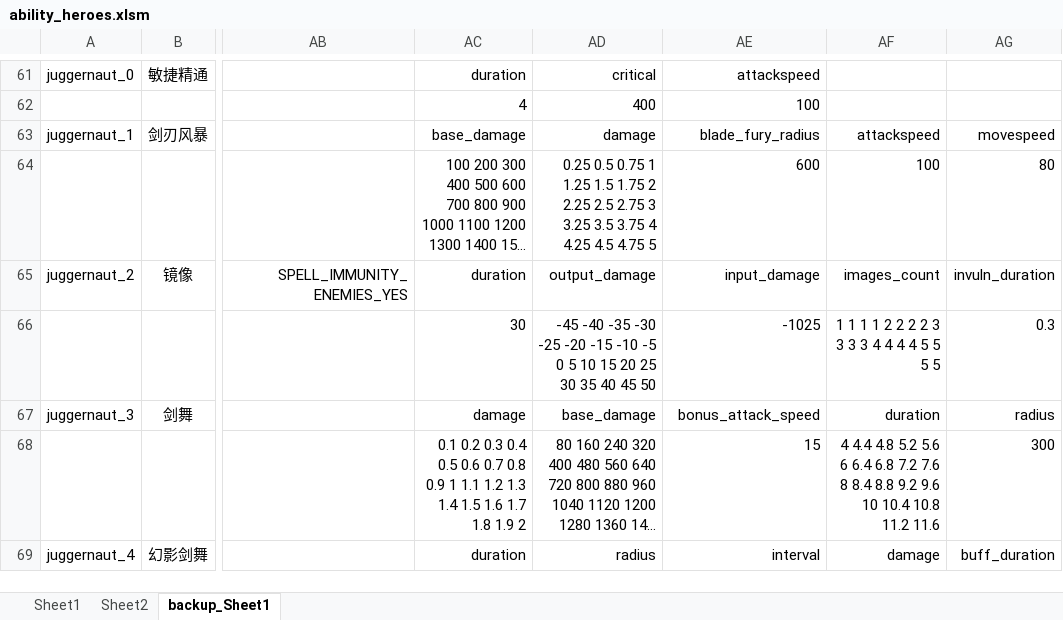
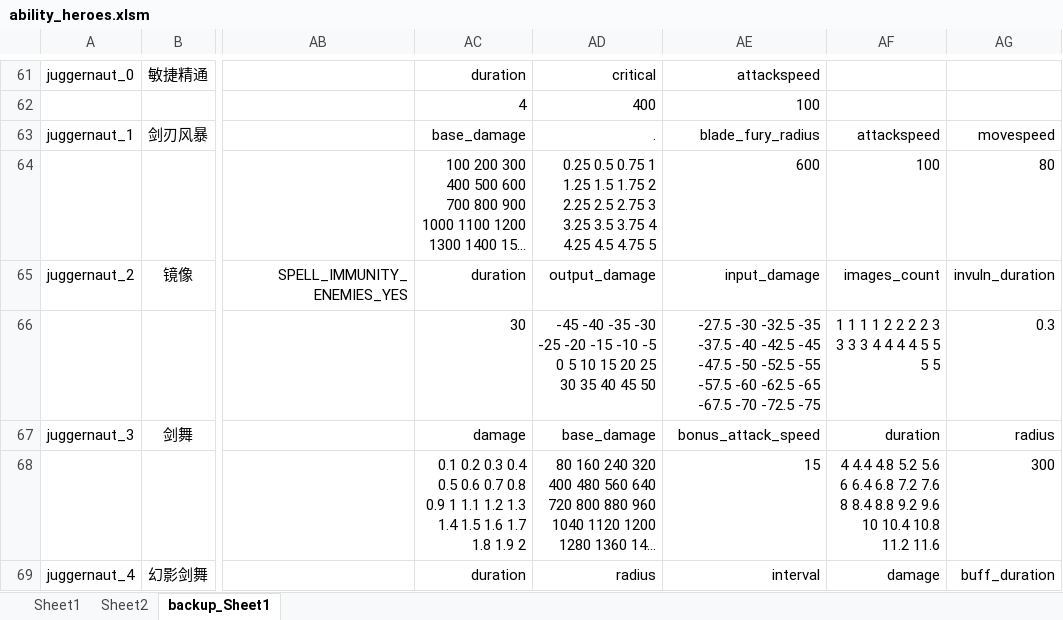
Before and after one commit to BigCiba/GuardingAthena, an Excel workbook: design/3.kv配置表/abilities/ability_heroes.xlsm, sheet backup_Sheet1, drawn as a sheet; only a part is shown, gaps mark what is left out; long unchanged cells end in …; values as stored, in another font and other column widths than the file's, no borders; conditional formats not drawn; the diff names each change by its address in the sheet, - before the commit and + after, or states it on an @@ line.

```diff
--- a/design/3.kv配置表/abilities/ability_heroes.xlsm (sheet backup_Sheet1)
+++ b/design/3.kv配置表/abilities/ability_heroes.xlsm (sheet backup_Sheet1)
-AD63: damage
+AD63: .
-AE66: -1025
+AE66: -27.5 -30 -32.5 -35 -37.5 -40 -42.5 -45 -47.5 -50 -52.5 -55 -57.5 -60 -62.5 -65 -67.5 -70 -72.5 -75
```
Also changed, not shown: sheet Sheet1, design/3.kv配置表/single/npc_heroes_custom.xlsm, 13 other files.
